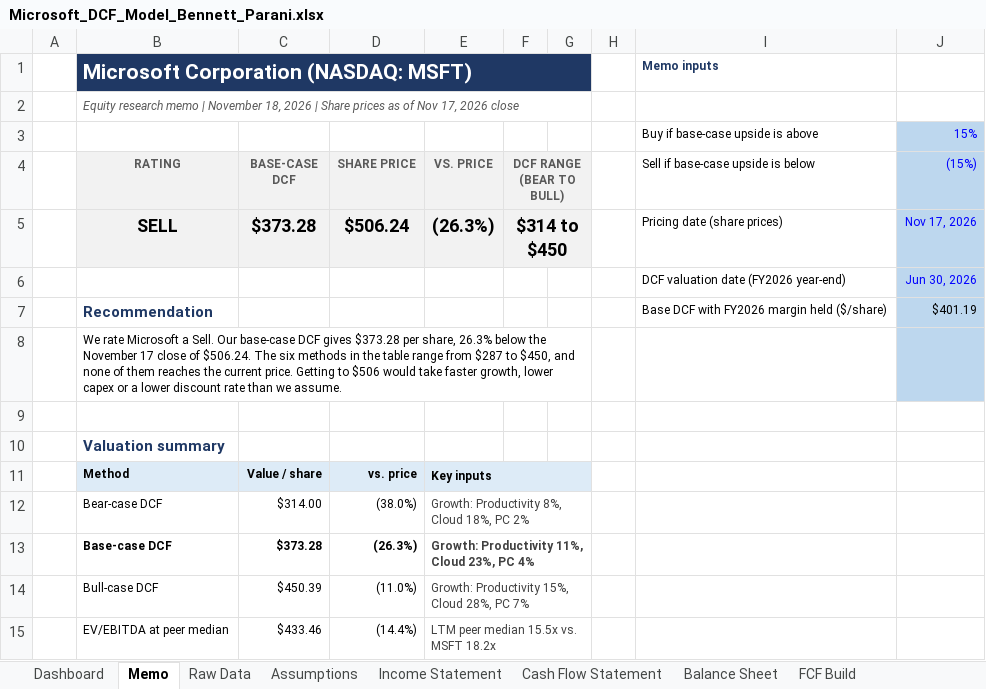
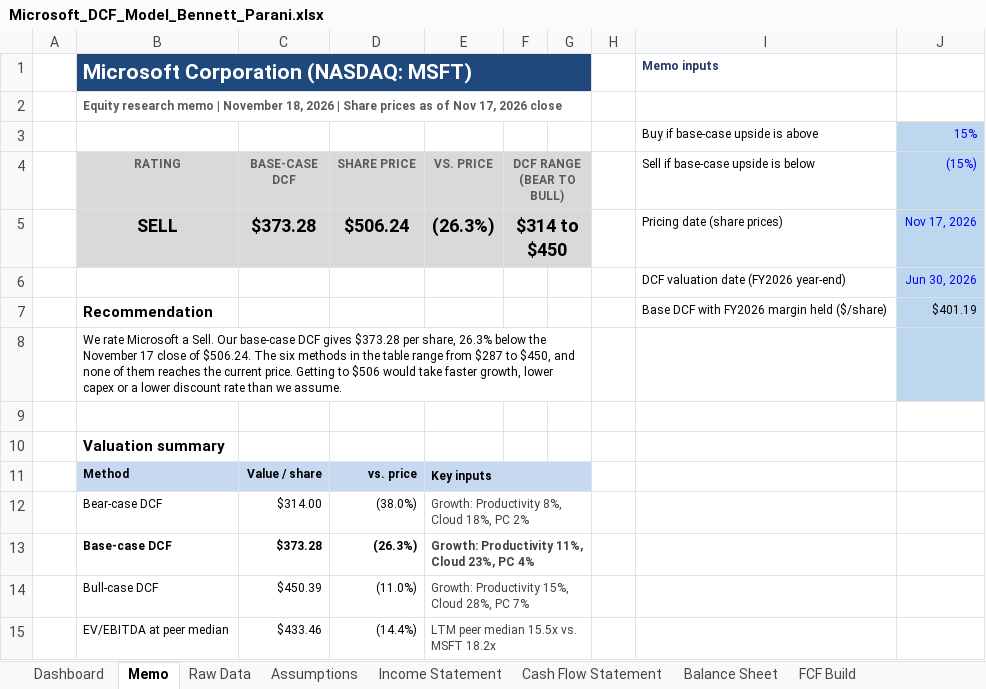
Before and after one commit to bennettparani/bennettparani.eportfolio, an Excel workbook: files/Microsoft_DCF_Model_Bennett_Parani.xlsx, sheet Memo, drawn as a sheet; only a part is shown; values as stored, in another font and other column widths than the file's, no borders; conditional formats not drawn; the diff covers the shown part only; the diff names each change by its address in the sheet, - before the commit and + after, or states it on an @@ line.

```diff
--- a/files/Microsoft_DCF_Model_Bennett_Parani.xlsx (sheet Memo)
+++ b/files/Microsoft_DCF_Model_Bennett_Parani.xlsx (sheet Memo)
-B1:G1 fill: #1F3864
+B1:G1 fill: #1F497D
@@ B2 italic: on → off, bold: off → on @@
-B4:G5 fill: #F2F2F2
+B4:G5 fill: #D9D9D9
-B7 text colour: #1F3864
+B7 text colour: black
-B10 text colour: #1F3864
+B10 text colour: black
```
Also changed, not shown: cell formats elsewhere in this sheet, 3 other files.
